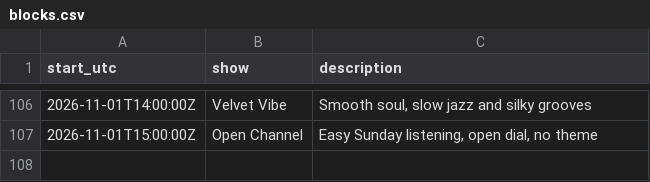
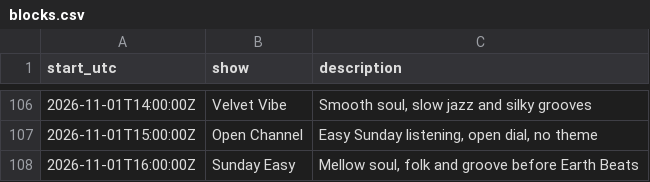
Before and after one commit to rs7hwfctnb-spec/dj-claude-schedule, a CSV file: data/blocks.csv, drawn as a sheet; only a part is shown, gaps mark what is left out; the diff names each change by its address in the sheet, - before the commit and + after, or states it on an @@ line.

```diff
--- a/data/blocks.csv
+++ b/data/blocks.csv
+row 108: 2026-11-01T16:00:00Z | Sunday Easy | Mellow soul, folk and groove before Earth Beats
```
Also changed, not shown: data/plays.csv, data/stats.csv, 4 other files.
